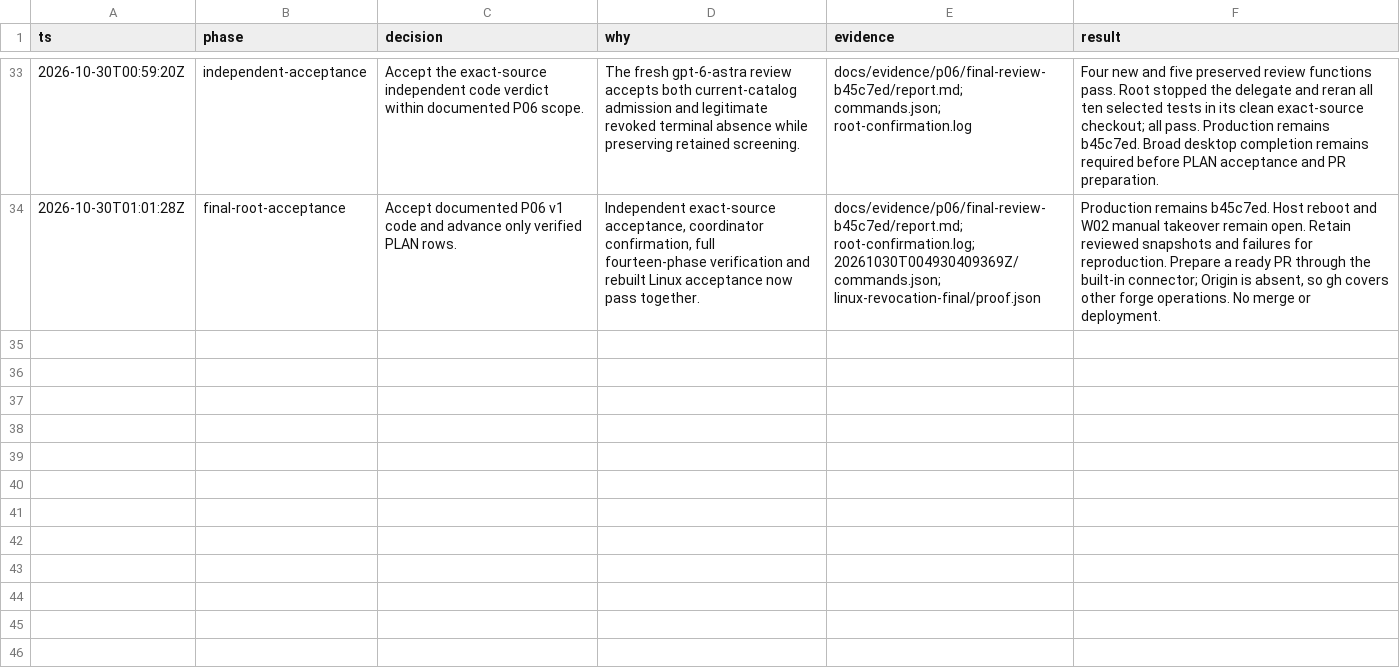
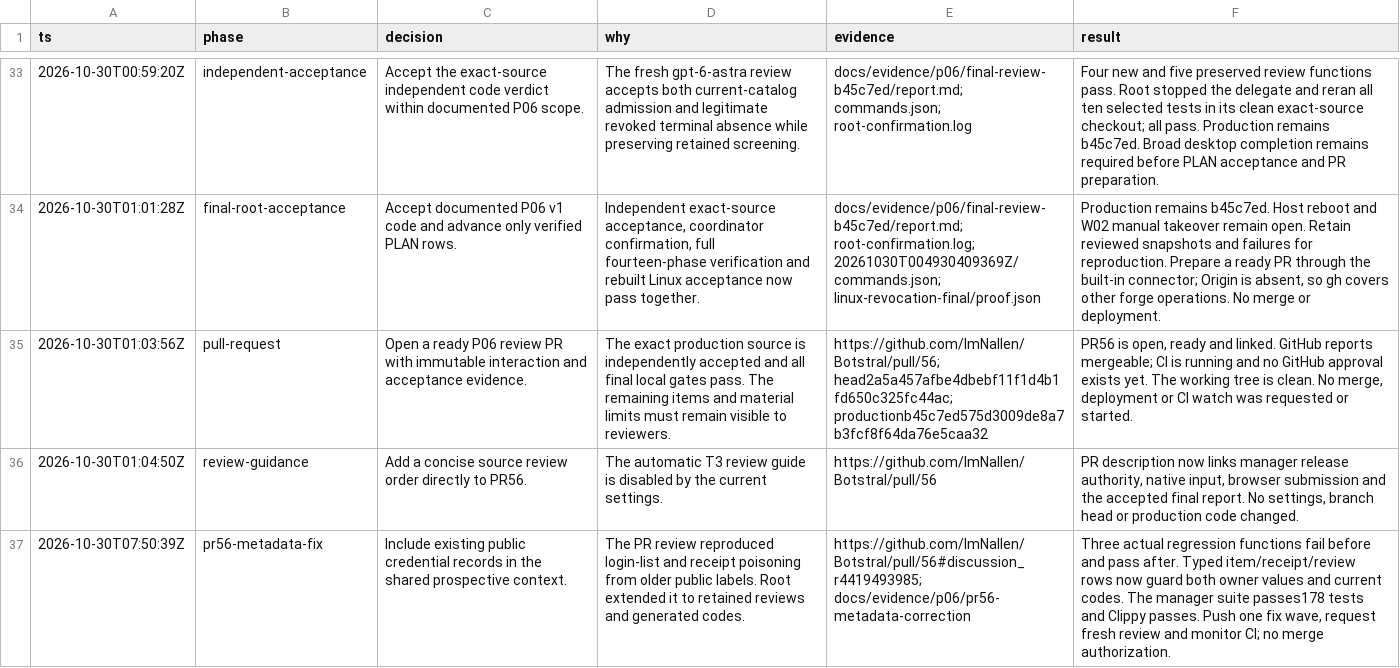
Before and after one commit to ImNallen/Botstral, a TSV file: docs/evidence/p06/coordinator-decisions.tsv, drawn as a sheet; only a part is shown, gaps mark what is left out; the diff names each change by its address in the sheet, - before the commit and + after, or states it on an @@ line.

Commit message:
fix(vault): reject collisions with retained public login metadata

```diff
--- a/docs/evidence/p06/coordinator-decisions.tsv
+++ b/docs/evidence/p06/coordinator-decisions.tsv
+row 35: 2026-10-30T01:03:56Z | pull-request | Open a ready P06 review PR with immutable interaction and acceptance evidence. | The exact production source is independently accepted and all final local gates pass. The remaining items and material limits must remain visible to reviewers. | https://github.com/ImNallen/Botstral/pull/56; head2a5a457afbe4dbebf11f1d4b1fd650c325fc44ac; productionb45c7ed575d3009de8a7b3fcf8f64da76e5caa32 | PR56 is open, ready and linked. GitHub reports mergeable; CI is running and no GitHub approval exists yet. The working tree is clean. No merge, deployment or CI watch was requested or started.
+row 36: 2026-10-30T01:04:50Z | review-guidance | Add a concise source review order directly to PR56. | The automatic T3 review guide is disabled by the current settings. | https://github.com/ImNallen/Botstral/pull/56 | PR description now links manager release authority, native input, browser submission and the accepted final report. No settings, branch head or production code changed.
+row 37: 2026-10-30T07:50:39Z | pr56-metadata-fix | Include existing public credential records in the shared prospective context. | The PR review reproduced login-list and receipt poisoning from older public labels. Root extended it to retained reviews and generated codes. | https://github.com/ImNallen/Botstral/pull/56#discussion_r4419493985; docs/evidence/p06/pr56-metadata-correction | Three actual regression functions fail before and pass after. Typed item/receipt/review rows now guard both owner values and current codes. The manager suite passes178 tests and Clippy passes. Push one fix wave, request fresh review and monitor CI; no merge authorization.
```
Also changed, not shown: 13 other files.
